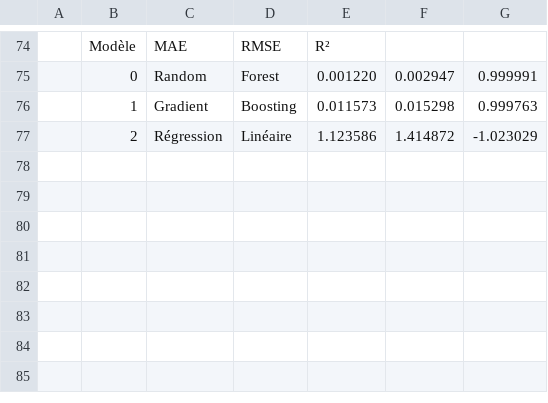
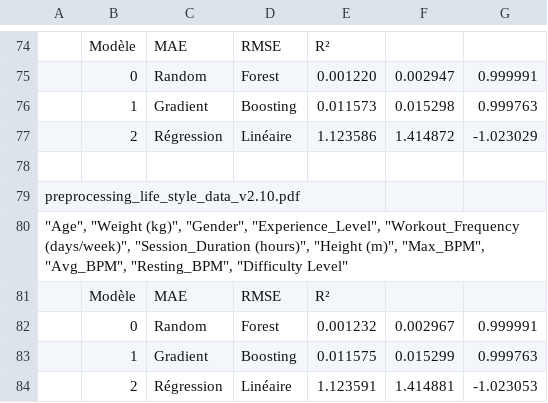
Before and after one commit to happy-developer/train.me, a CSV file: src/logs/evolutions_metrics.csv, drawn as a sheet; only a part is shown, gaps mark what is left out; the diff names each change by its address in the sheet, - before the commit and + after, or states it on an @@ line.

```diff
--- a/src/logs/evolutions_metrics.csv
+++ b/src/logs/evolutions_metrics.csv
+row 78: (empty)
+row 79: preprocessing_life_style_data_v2.10.pdf
+row 80: "Age", "Weight (kg)", "Gender", "Experience_Level", "Workout_Frequency (days/week)", "Session_Duration (hours)", "Height (m)", "Max_BPM", "Avg_BPM", "Resting_BPM", "Difficulty Level"
+row 81:  | Modèle | MAE | RMSE | R²
+row 82:  | 0 | Random | Forest | 0.001232 | 0.002967 | 0.999991
+row 83:  | 1 | Gradient | Boosting | 0.011575 | 0.015299 | 0.999763
+row 84:  | 2 | Régression | Linéaire | 1.123591 | 1.414881 | -1.023053
```
Also changed, not shown: src/logs/predictions.csv, 27 other files.
